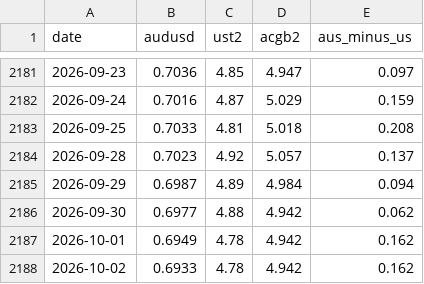
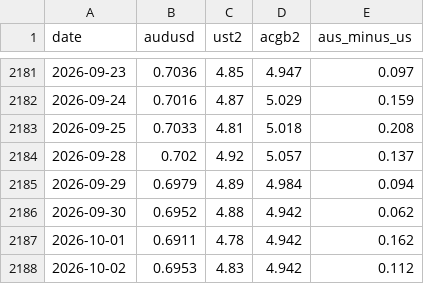
Before and after one commit to tevinweerawardena1-del/rba-implied-cash-rate, a CSV file: docs/data/fx_differential.csv, drawn as a sheet; only a part is shown, gaps mark what is left out.

```diff
--- a/docs/data/fx_differential.csv
+++ b/docs/data/fx_differential.csv
@@ -2183,6 +2183,6 @@ date,audusd,ust2,acgb2,aus_minus_us
 2026-09-25,0.7033,4.81,5.018,0.208
-2026-09-28,0.7023,4.92,5.057,0.137
-2026-09-29,0.6987,4.89,4.984,0.094
-2026-09-30,0.6977,4.88,4.942,0.062
-2026-10-01,0.6949,4.78,4.942,0.162
-2026-10-02,0.6933,4.78,4.942,0.162
+2026-09-28,0.702,4.92,5.057,0.137
+2026-09-29,0.6979,4.89,4.984,0.094
+2026-09-30,0.6952,4.88,4.942,0.062
+2026-10-01,0.6911,4.78,4.942,0.162
+2026-10-02,0.6953,4.83,4.942,0.112
```
Also changed, not shown: docs/data/money_market.csv, docs/data/us_treasury_yields.csv, 4 other files.
